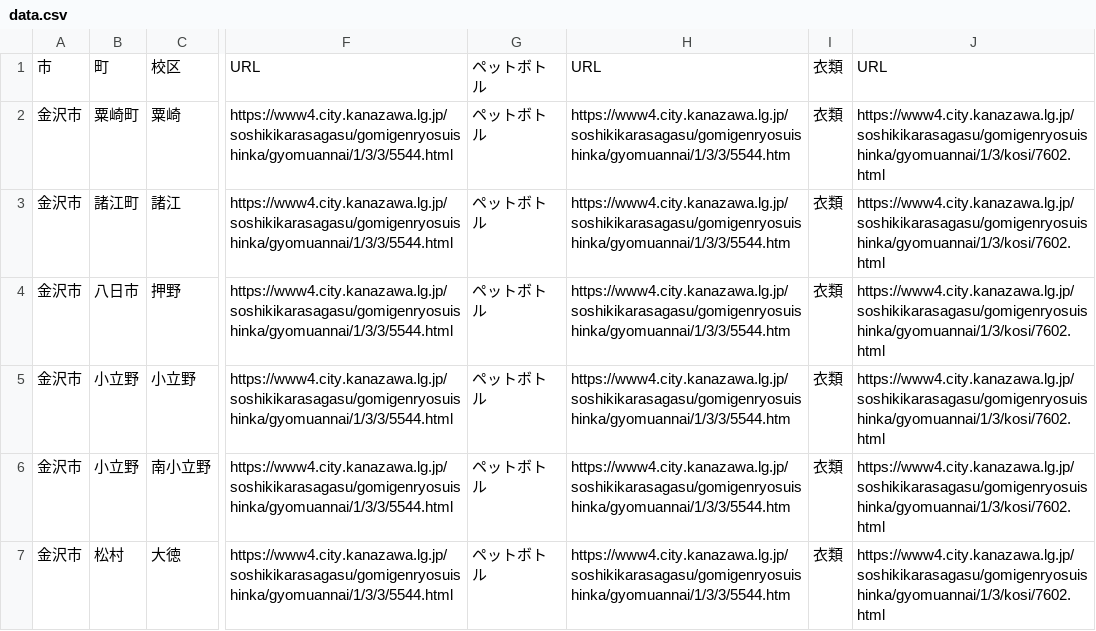
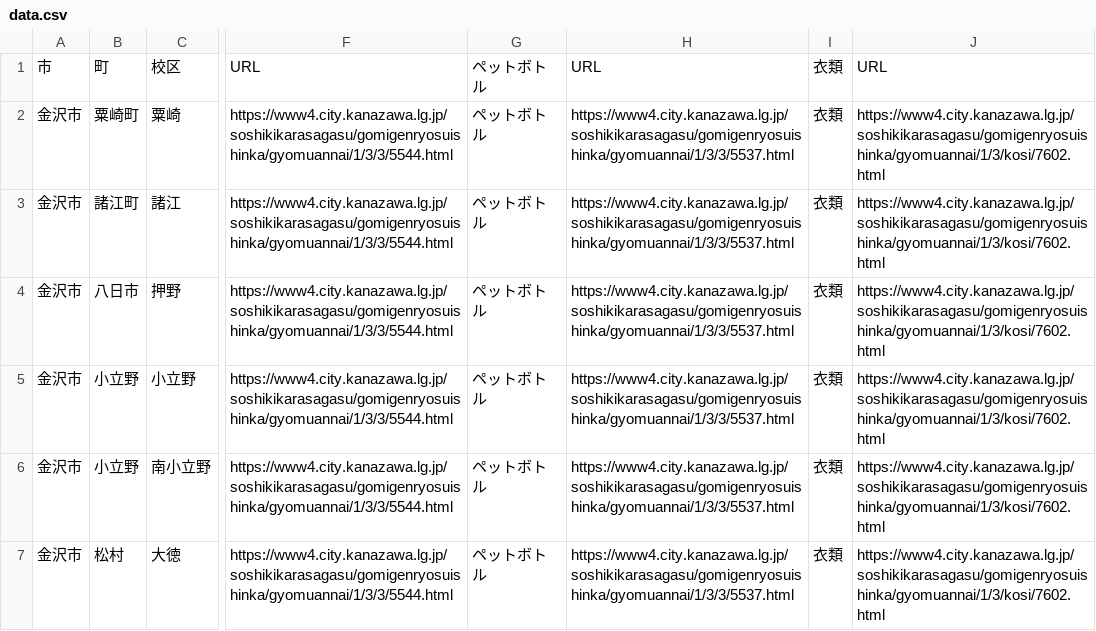
Before and after one commit to HIROMU522/EcoIntel, a CSV file: data.csv, drawn as a sheet; only a part is shown, gaps mark what is left out; the diff names each change by its address in the sheet, - before the commit and + after, or states it on an @@ line.

Commit message:
URL変更

```diff
--- a/data.csv
+++ b/data.csv
-H2:H7: https://www4.city.kanazawa.lg.jp/soshikikarasagasu/gomigenryosuishinka/gyomuannai/1/3/3/5544.htm
+H2:H7: https://www4.city.kanazawa.lg.jp/soshikikarasagasu/gomigenryosuishinka/gyomuannai/1/3/3/5537.html
```
